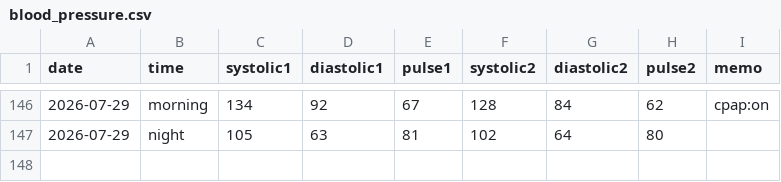
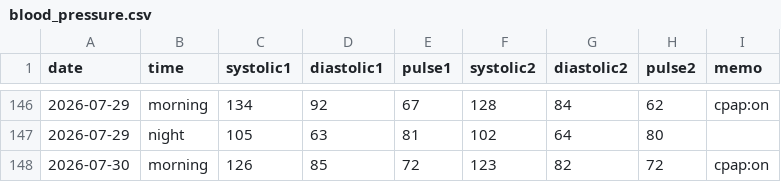
Before and after one commit to baker1129/health-project, a CSV file: logs/daily/blood_pressure.csv, drawn as a sheet; only a part is shown, gaps mark what is left out; the diff names each change by its address in the sheet, - before the commit and + after, or states it on an @@ line.

Commit message:
Update BP for 2026-07-30

```diff
--- a/logs/daily/blood_pressure.csv
+++ b/logs/daily/blood_pressure.csv
+row 148: 2026-07-30 | morning | 126 | 85 | 72 | 123 | 82 | 72 | cpap:on
```
